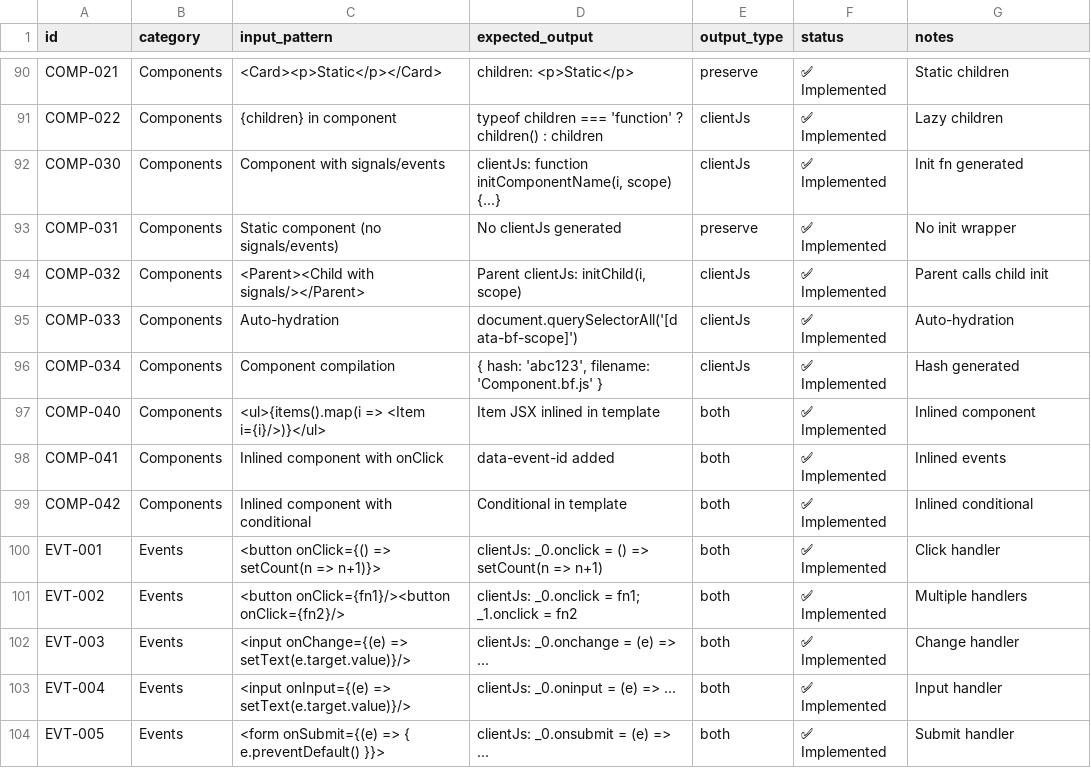
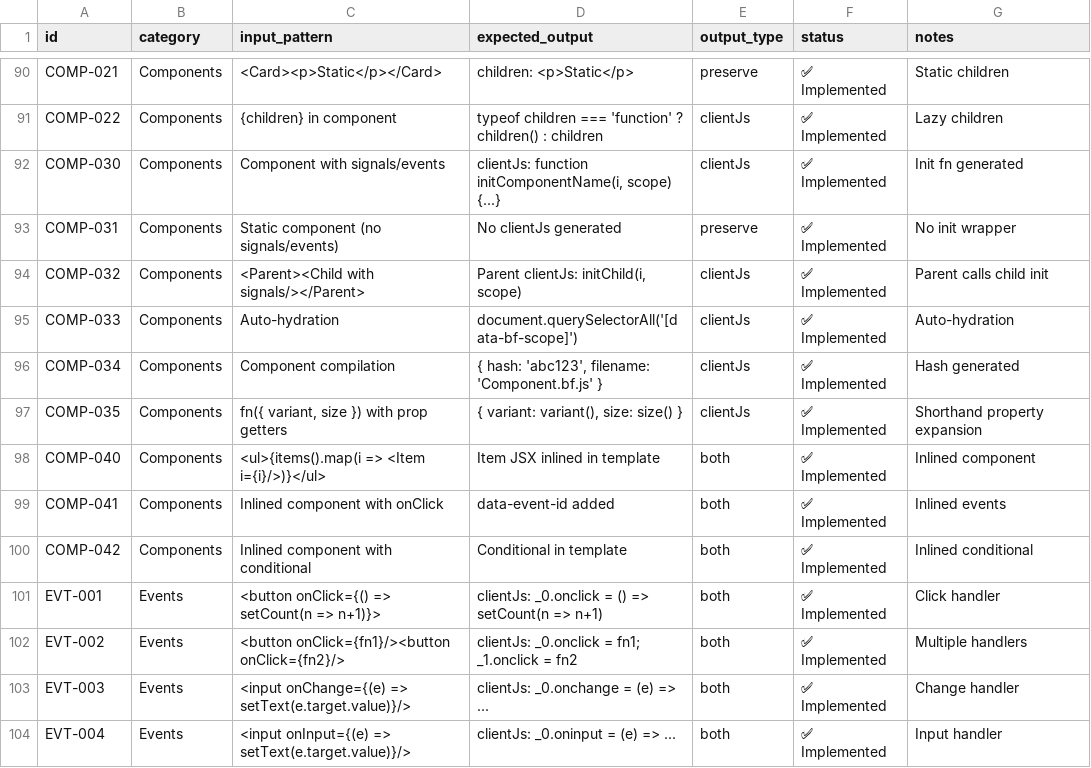
Before and after one commit to kfly8/barefootjs, a TSV file: spec/spec.tsv, drawn as a sheet; only a part is shown, gaps mark what is left out; the shorter side is filled out with more unchanged rows.

```diff
--- a/spec/spec.tsv
+++ b/spec/spec.tsv
@@ -96,2 +96,3 @@ COMP-033	Components	Auto-hydration	document.querySelectorAll('[data-bf-scope]')
 COMP-034	Components	Component compilation	{ hash: 'abc123', filename: 'Component.bf.js' }	clientJs	✅ Implemented	Hash generated
+COMP-035	Components	fn({ variant, size }) with prop getters	{ variant: variant(), size: size() }	clientJs	✅ Implemented	Shorthand property expansion
 COMP-040	Components	<ul>{items().map(i => <Item i={i}/>)}</ul>	Item JSX inlined in template	both	✅ Implemented	Inlined component
```
Also changed, not shown: 2 other files.
